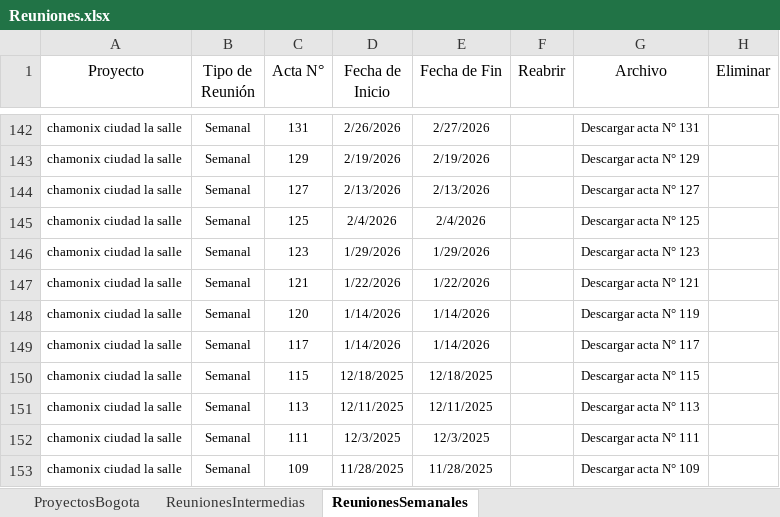
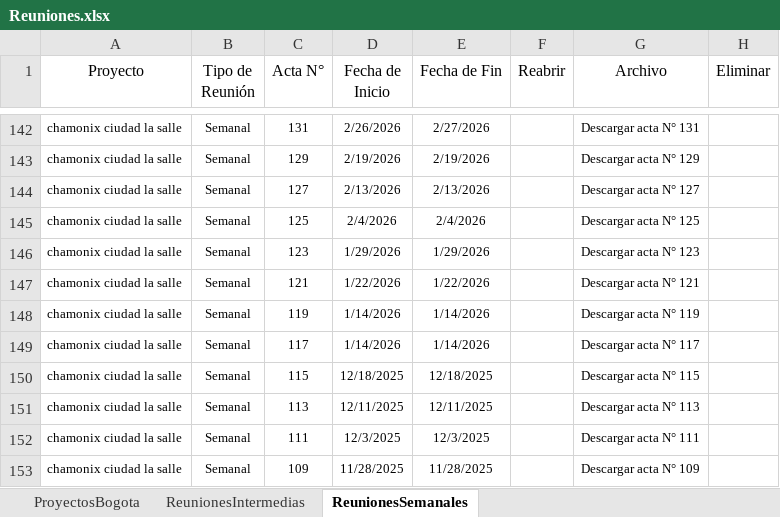
Before and after one commit to leanmarval-ui/CumplimientoActasBogota, an Excel workbook: input/Reuniones.xlsx, sheet ReunionesSemanales, drawn as a sheet; only a part is shown, gaps mark what is left out; values as stored, in another font and other column widths than the file's, no borders; the diff names each change by its address in the sheet, - before the commit and + after, or states it on an @@ line.

Commit message:
Add files via upload

```diff
--- a/input/Reuniones.xlsx (sheet ReunionesSemanales)
+++ b/input/Reuniones.xlsx (sheet ReunionesSemanales)
-C148 (Acta N°): 120
+C148 (Acta N°): 119
```
